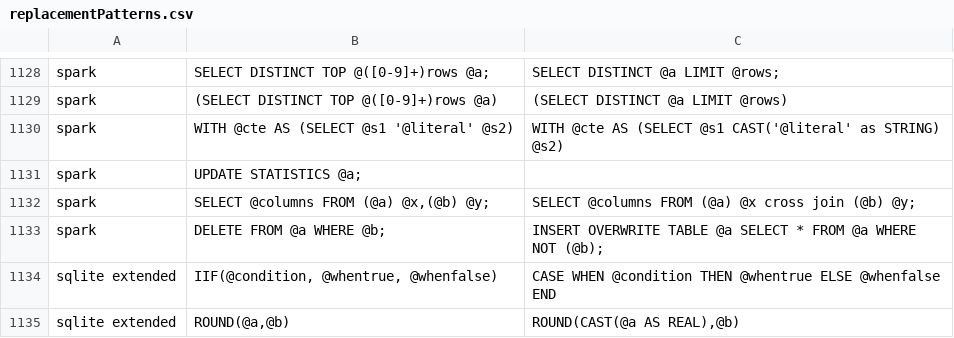
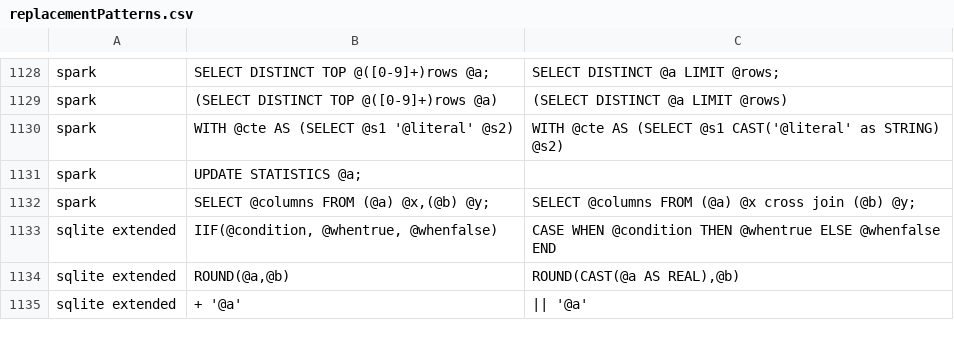
Before and after one commit to alp-os/alp-SqlRender, a CSV file: inst/csv/replacementPatterns.csv, drawn as a sheet; only a part is shown, gaps mark what is left out; the shorter side is filled out with more unchanged rows.

Commit message:
Fixes #343 by removing DELETE translation rule

```diff
--- a/inst/csv/replacementPatterns.csv
+++ b/inst/csv/replacementPatterns.csv
@@ -1132,3 +1132,2 @@ spark,UPDATE STATISTICS @a;,
 spark,"SELECT @columns FROM (@a) @x,(@b) @y;","SELECT @columns FROM (@a) @x cross join (@b) @y;"
-spark,DELETE FROM @a WHERE @b;,INSERT OVERWRITE TABLE @a SELECT * FROM @a WHERE NOT (@b);
 sqlite extended,"IIF(@condition, @whentrue, @whenfalse)","CASE WHEN @condition THEN @whentrue ELSE @whenfalse END"
```
